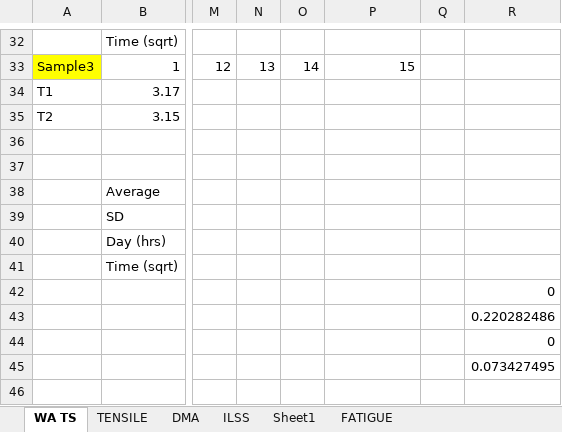
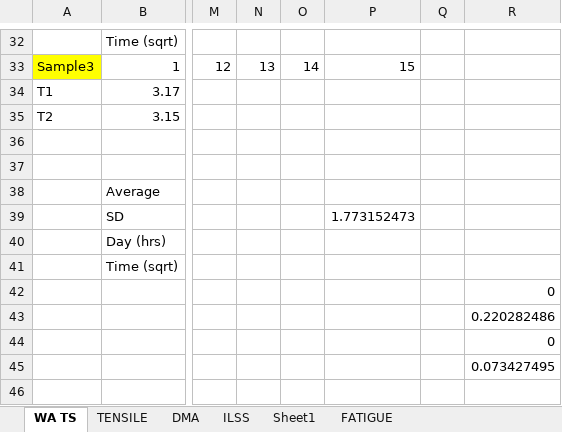
Before and after one commit to Sid-047/paperStuff, an Excel workbook: pineappleGlassAlumina-Composite/pineappleGlassAluminaSheets.xlsx, sheet WA TS, drawn as a sheet; only a part is shown, gaps mark what is left out; values as stored, in another font and other column widths than the file's, no borders; charts and pictures not drawn; the diff names each change by its address in the sheet, - before the commit and + after, or states it on an @@ line.

```diff
--- a/pineappleGlassAlumina-Composite/pineappleGlassAluminaSheets.xlsx (sheet WA TS)
+++ b/pineappleGlassAlumina-Composite/pineappleGlassAluminaSheets.xlsx (sheet WA TS)
-P39: (empty)
+P39: 1.773152473
```
Also changed, not shown: sheet ILSS, formulas that keep their value, charts or pictures.
